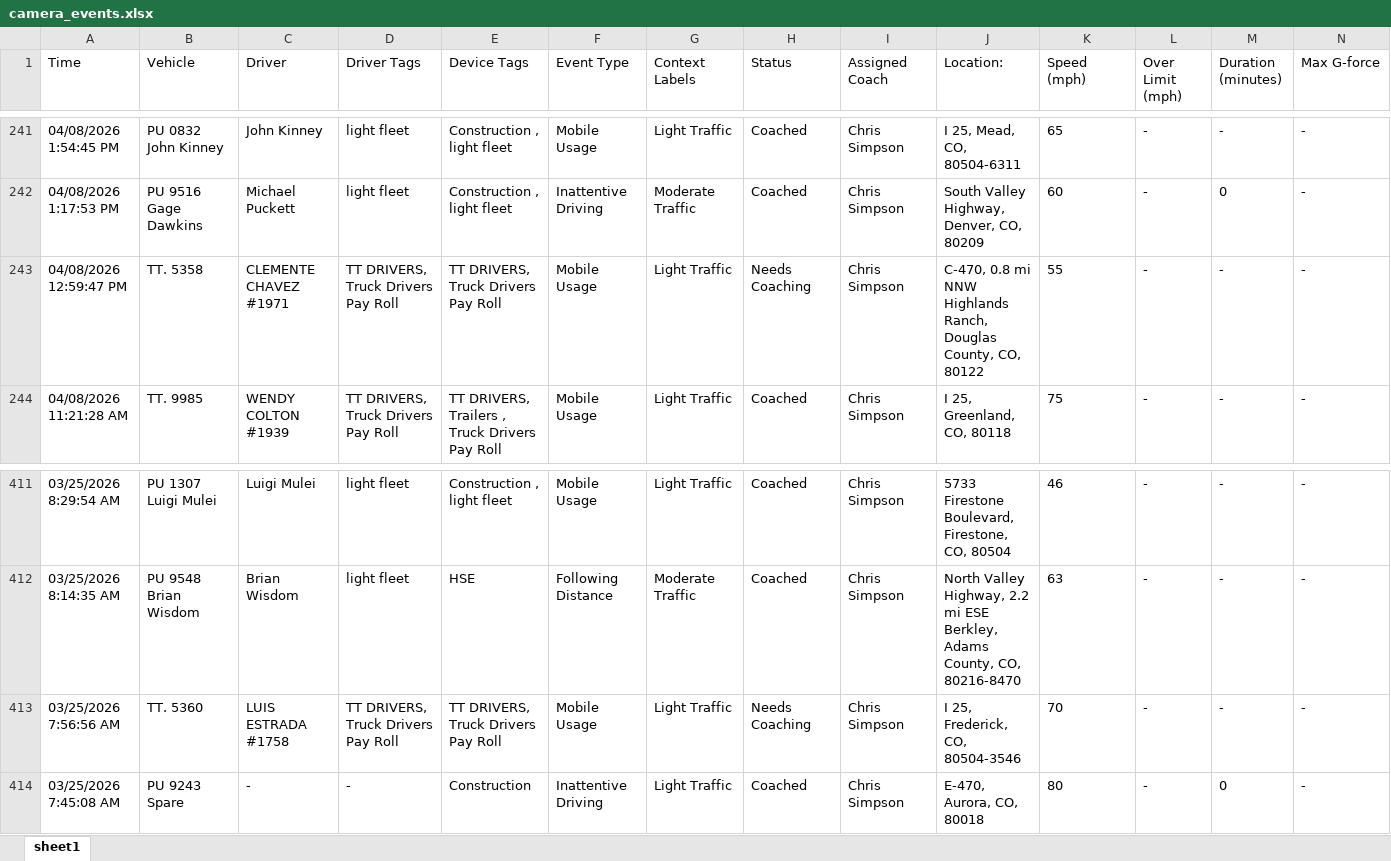
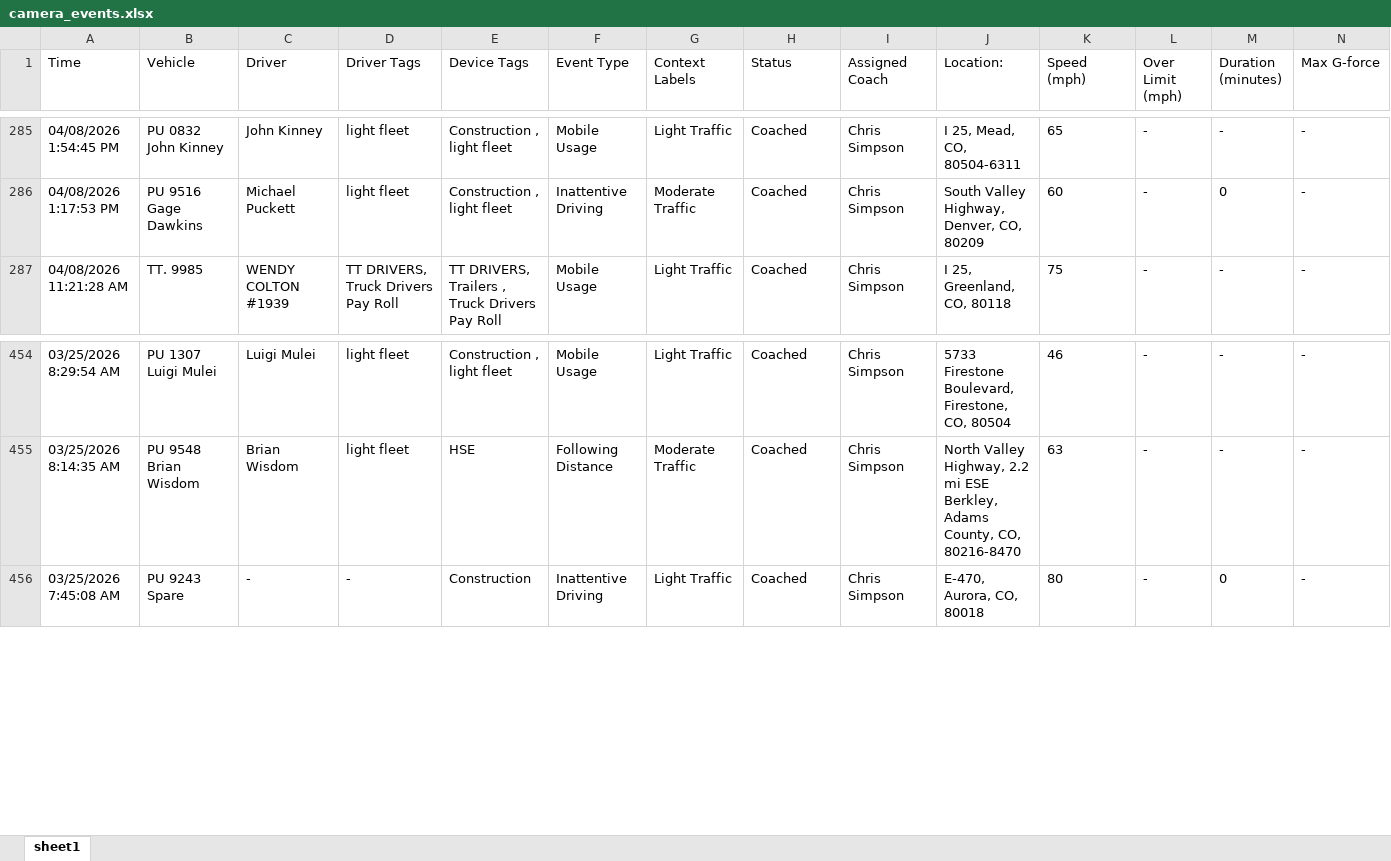
Before and after one commit to jmullins-DEN/Fiore-Sons, an Excel workbook: camera_events.xlsx, sheet sheet1, drawn as a sheet; only a part is shown, gaps mark what is left out; values as stored, in another font and other column widths than the file's, no borders; removed rows and columns are numbered as before the commit, all else as after; rows hold the shown columns only; the diff covers the shown part only; the diff names each change by its address in the sheet, - before the commit and + after, or states it on an @@ line.

```diff
--- a/camera_events.xlsx (sheet sheet1)
+++ b/camera_events.xlsx (sheet sheet1)
-row 243: 04/08/2026 12:59:47 PM | TT. 5358 | CLEMENTE CHAVEZ #1971 | TT DRIVERS, Truck Drivers Pay Roll | TT DRIVERS, Truck Drivers Pay Roll | Mobile Usage | Light Traffic | Needs Coaching | Chris Simpson | C-470, 0.8 mi NNW Highlands Ranch, Douglas County, CO, 80122 | 55 | - | - | -
-row 413: 03/25/2026 7:56:56 AM | TT. 5360 | LUIS ESTRADA #1758 | TT DRIVERS, Truck Drivers Pay Roll | TT DRIVERS, Truck Drivers Pay Roll | Mobile Usage | Light Traffic | Needs Coaching | Chris Simpson | I 25, Frederick, CO, 80504-3546 | 70 | - | - | -
```
Also changed, not shown: 44 added rows and 45 removed rows elsewhere in this sheet, training.xlsx.
